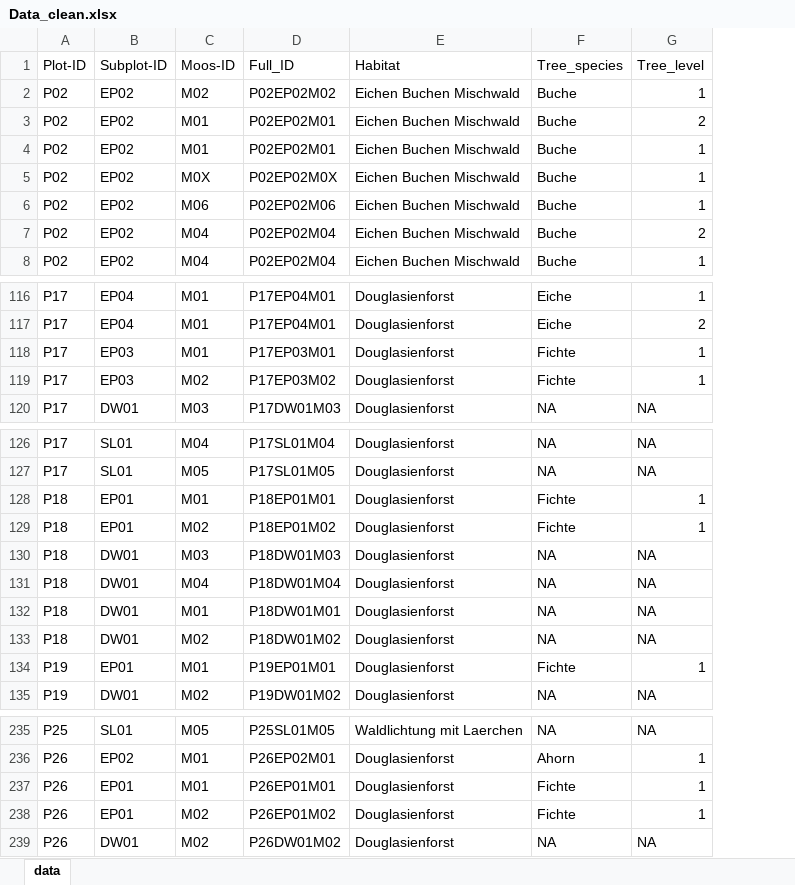
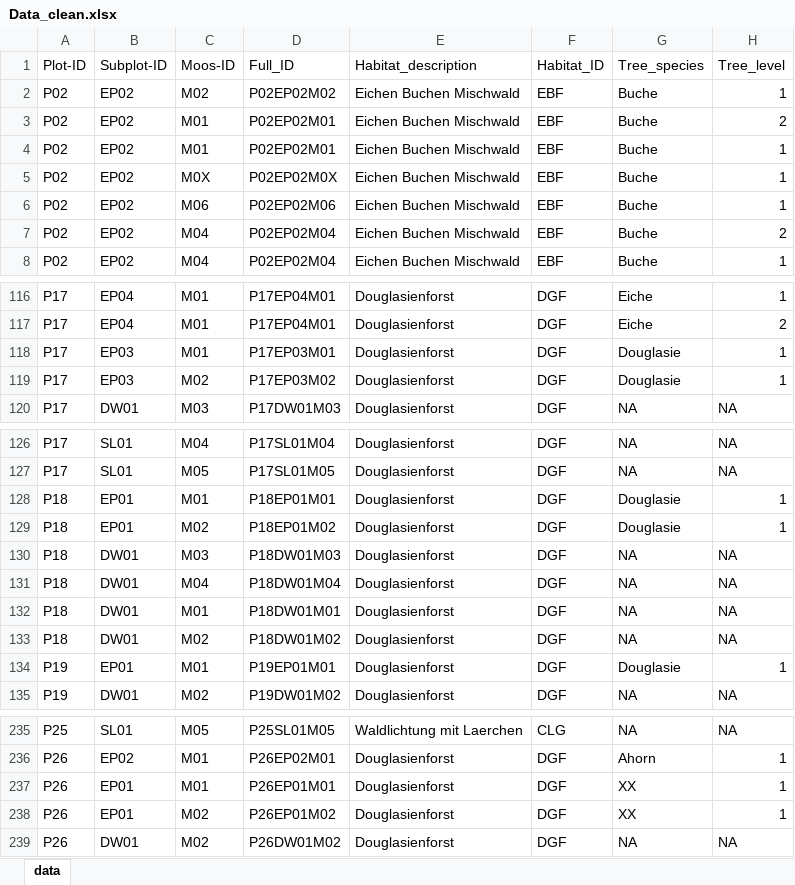
Before and after one commit to GeoMOER-Students-Space/Envimaster-BioGeo, an Excel workbook: field_data/stage_3/Data_clean.xlsx, sheet data, drawn as a sheet; only a part is shown, gaps mark what is left out; values as stored, in another font and other column widths than the file's, no cell formats; addresses are those after the commit; the diff covers the shown part only; the diff names each change by its address in the sheet, - before the commit and + after, or states it on an @@ line.

```diff
--- a/field_data/stage_3/Data_clean.xlsx (sheet data)
+++ b/field_data/stage_3/Data_clean.xlsx (sheet data)
+column F (Habitat_ID), rows 2-8: all EBF; rows 116-120: all DGF; rows 126-135: all DGF; rows 235-239: CLG | DGF | DGF | DGF | DGF
-E1: Habitat
+E1: Habitat_description
-G118:G119 (Tree_species): Fichte
+G118:G119 (Tree_species): Douglasie
-G128:G129 (Tree_species): Fichte
+G128:G129 (Tree_species): Douglasie
-G134 (Tree_species): Fichte
+G134 (Tree_species): Douglasie
-G237:G238 (Tree_species): Fichte
+G237:G238 (Tree_species): XX
```
Also changed, not shown: 1 edited cell elsewhere in this sheet, cell formats, field_data/stage_3/Mainplot.xlsx, field_data/stage_3/Subplot.xlsx, 3 other files.
